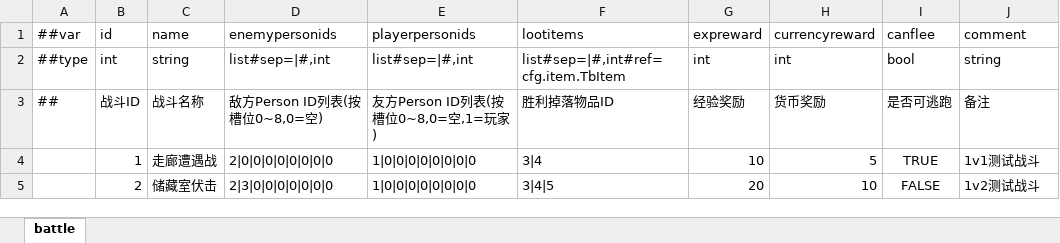
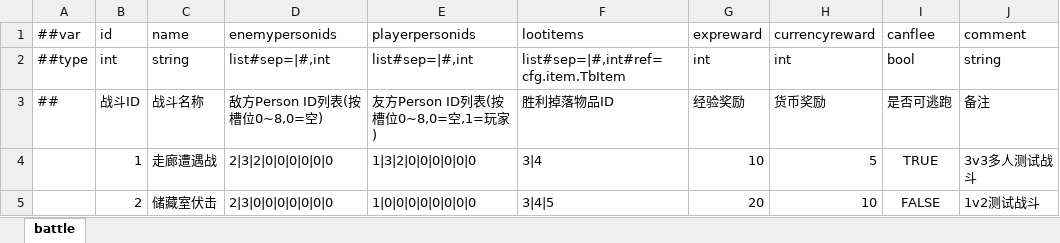
Before and after one commit to SaluteBEE/Hippo-s-Epic, an Excel workbook: DataTables/Datas/battle.xlsx, sheet battle, drawn as a sheet; values as stored, in another font and other column widths than the file's, no borders; the diff names each change by its address in the sheet, - before the commit and + after, or states it on an @@ line.

Commit message:
fix: 资源地址大小写/场景加载修复 + 战斗3v3多人配置 + 相机Y排序
- SceneController: 场景地址 scenes/ -> Assets/Scenes/ (修战斗场景对象消失)
- 对话prefab addressableRoot: backgrounds/dialog_images -> Assets/Art/Backgrounds/DialogImages (修背景图/右侧插槽图加载不到)
- Scene_Battle相机: transparencySortMode 改 CustomAxis(0,1,0) (修角色遮挡顺序)
- battle表 id=1: 改 3v3 多人测试(河马/拳王/教练 vs 教练/拳王/教练)
- 战斗prefab: 拳王血条位置偏移、战斗日志面板尺寸调整

```diff
--- a/DataTables/Datas/battle.xlsx (sheet battle)
+++ b/DataTables/Datas/battle.xlsx (sheet battle)
-D4 (enemypersonids): 2|0|0|0|0|0|0|0|0
+D4 (enemypersonids): 2|3|2|0|0|0|0|0|0
-E4 (playerpersonids): 1|0|0|0|0|0|0|0|0
+E4 (playerpersonids): 1|3|2|0|0|0|0|0|0
-J4 (comment): 1v1测试战斗
+J4 (comment): 3v3多人测试战斗
```
Also changed, not shown: 9 other files.
